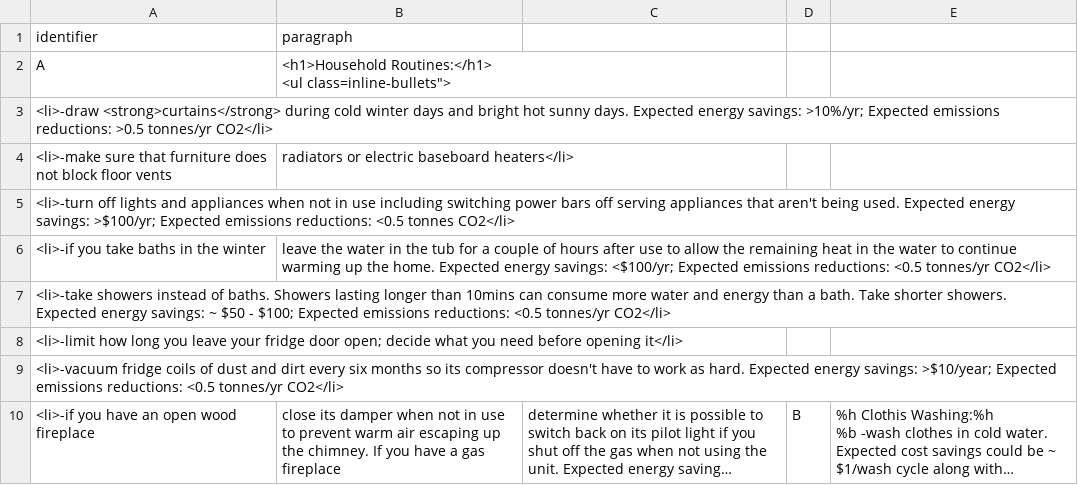
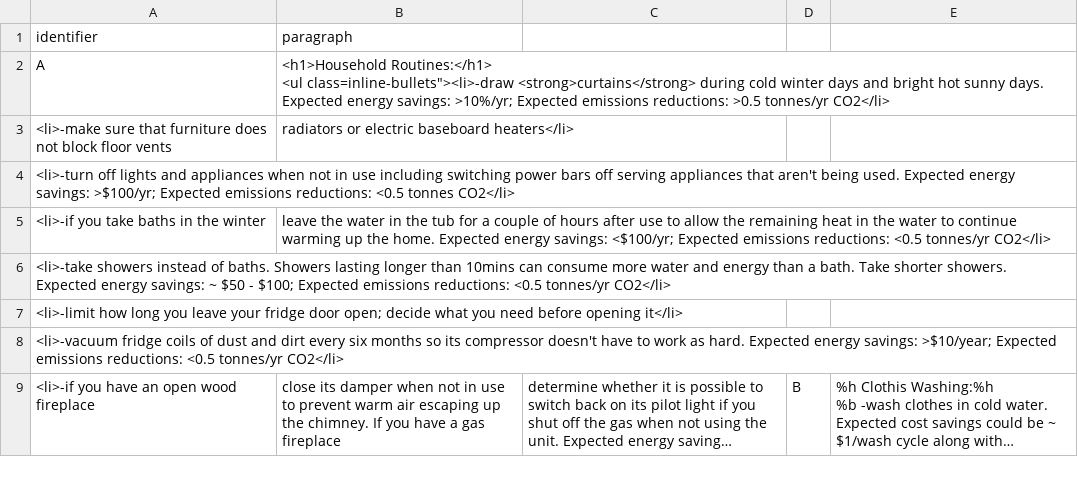
Before and after one commit to MatthewBHShort/EnergyCoaching, a CSV file: answersFormatting2.csv, drawn as a sheet; only a part is shown; long unchanged cells end in ….

Commit message:
Update answersFormatting2.csv

```diff
--- a/answersFormatting2.csv
+++ b/answersFormatting2.csv
@@ -1,5 +1,4 @@
 identifier,paragraph,
-A,"<h1>Household Routines:</h1>
-<ul class="inline-bullets">
-<li>-draw <strong>curtains</strong> during cold winter days and bright hot sunny days. Expected energy savings: >10%/yr; Expected emissions reductions: >0.5 tonnes/yr CO2</li>
+A,"<h1>Household Routines:</h1>
+<ul class="inline-bullets"><li>-draw <strong>curtains</strong> during cold winter days and bright hot sunny days. Expected energy savings: >10%/yr; Expected emissions reductions: >0.5 tonnes/yr CO2</li>
 <li>-make sure that furniture does not block floor vents, radiators or electric baseboard heaters</li>
```
